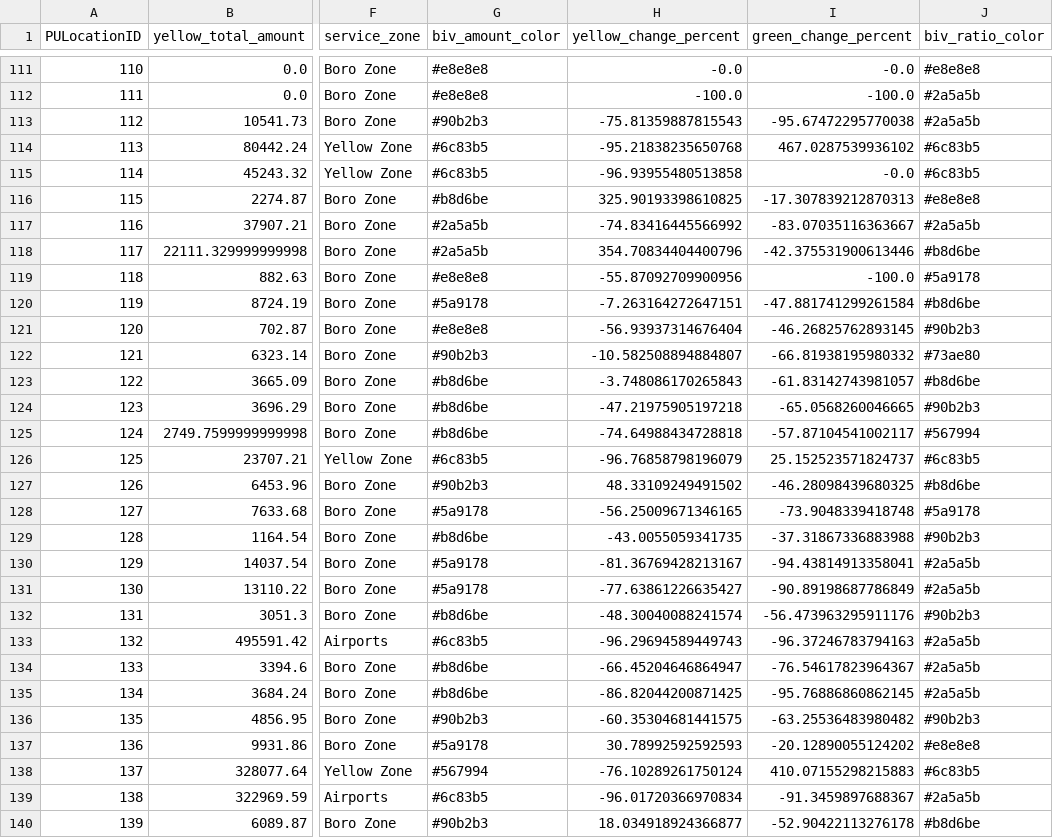
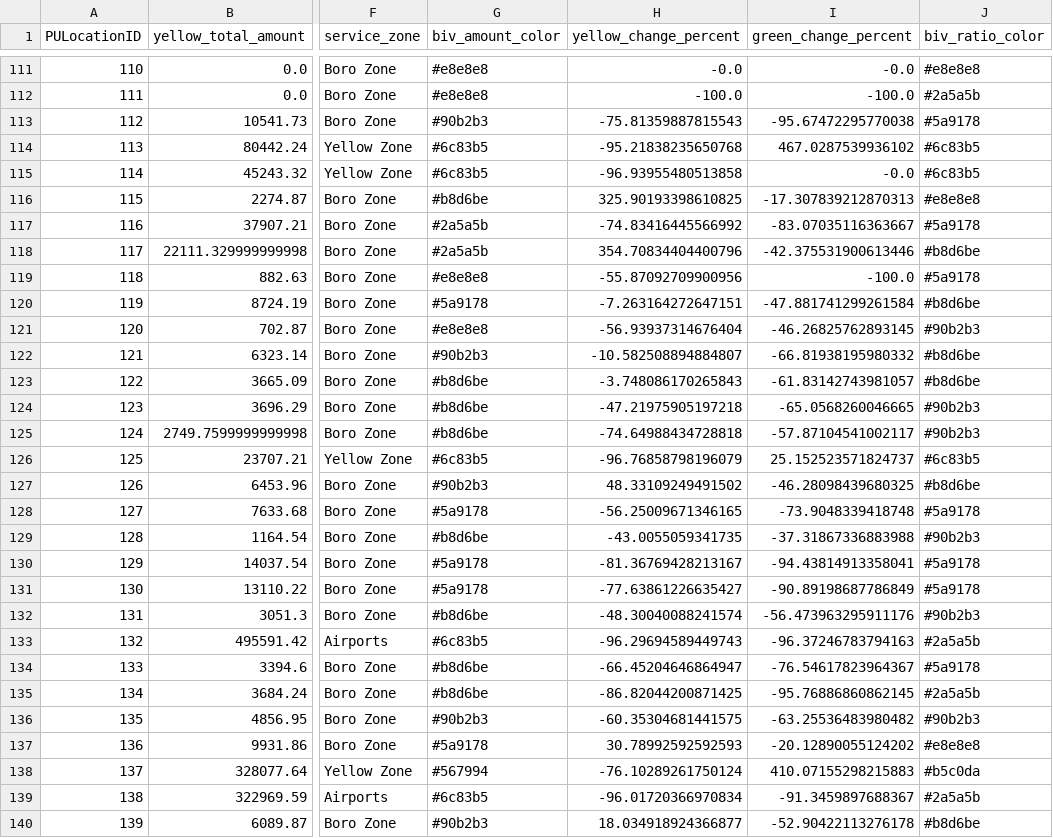
Before and after one commit to wxli0/CS889Project, a CSV file: taxi_data/taxi_data_2020-06.csv, drawn as a sheet; only a part is shown, gaps mark what is left out; the diff covers the shown part only; the diff names each change by its address in the sheet, - before the commit and + after, or states it on an @@ line.

```diff
--- a/taxi_data/taxi_data_2020-06.csv
+++ b/taxi_data/taxi_data_2020-06.csv
-J113 (biv_ratio_color): #2a5a5b
+J113 (biv_ratio_color): #5a9178
-J117 (biv_ratio_color): #2a5a5b
+J117 (biv_ratio_color): #5a9178
-J122 (biv_ratio_color): #73ae80
+J122 (biv_ratio_color): #b8d6be
-J125 (biv_ratio_color): #567994
+J125 (biv_ratio_color): #90b2b3
-J130:J131 (biv_ratio_color): #2a5a5b
+J130:J131 (biv_ratio_color): #5a9178
-J134 (biv_ratio_color): #2a5a5b
+J134 (biv_ratio_color): #5a9178
-J138 (biv_ratio_color): #6c83b5
+J138 (biv_ratio_color): #b5c0da
```
Also changed, not shown: 51 edited cells elsewhere in this file, taxi_data/taxi_data_2020-01.csv, taxi_data/taxi_data_2020-02.csv, 10 other files.
